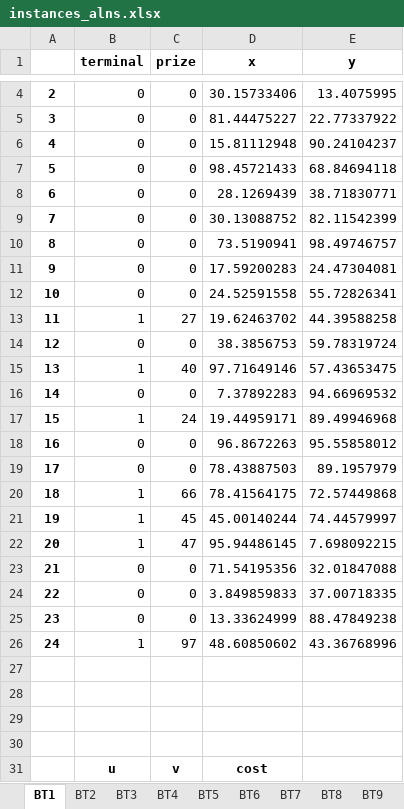
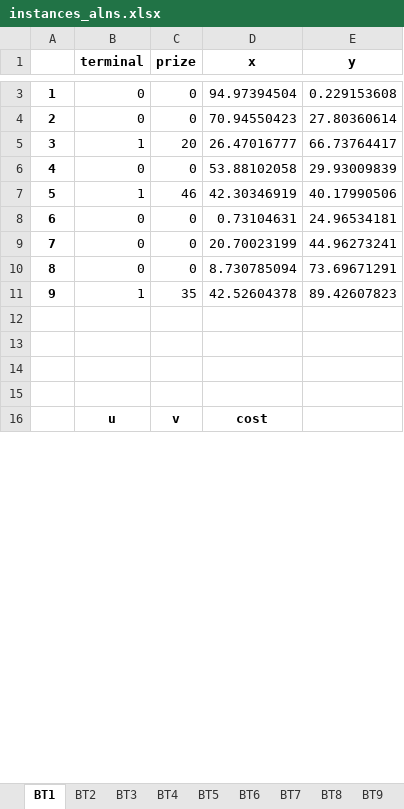
Before and after one commit to rodrigohaddad/ALNS-Steiner, an Excel workbook: instances_alns.xlsx, sheet BT1, drawn as a sheet; only a part is shown, gaps mark what is left out; values as stored, in another font and other column widths than the file's, no borders; charts and pictures not drawn; removed rows and columns are numbered as before the commit, all else as after; the diff covers the shown part only; the diff names each change by its address in the sheet, - before the commit and + after, or states it on an @@ line.

```diff
--- a/instances_alns.xlsx (sheet BT1)
+++ b/instances_alns.xlsx (sheet BT1)
+row 3: 1 | 0 | 0 | 94.97394504 | 0.229153608
-D4 (x): 30.15733406
+D4 (x): 70.94550423
-E4 (y): 13.4075995
+E4 (y): 27.80360614
-row 5: 3 | 0 | 0 | 81.44475227 | 22.77337922
+row 5: 3 | 1 | 20 | 26.47016777 | 66.73764417
-D6 (x): 15.81112948
+D6 (x): 53.88102058
-E6 (y): 90.24104237
+E6 (y): 29.93009839
-row 7: 5 | 0 | 0 | 98.45721433 | 68.84694118
+row 7: 5 | 1 | 46 | 42.30346919 | 40.17990506
-D8 (x): 28.1269439
+D8 (x): 0.73104631
-E8 (y): 38.71830771
+E8 (y): 24.96534181
-D9 (x): 30.13088752
+D9 (x): 20.70023199
-E9 (y): 82.11542399
+E9 (y): 44.96273241
-D10 (x): 73.5190941
+D10 (x): 8.730785094
-E10 (y): 98.49746757
+E10 (y): 73.69671291
-row 11: 9 | 0 | 0 | 17.59200283 | 24.47304081
-row 12: 10 | 0 | 0 | 24.52591558 | 55.72826341
-row 13: 11 | 1 | 27 | 19.62463702 | 44.39588258
-row 14: 12 | 0 | 0 | 38.3856753 | 59.78319724
-row 15: 13 | 1 | 40 | 97.71649146 | 57.43653475
-row 16: 14 | 0 | 0 | 7.37892283 | 94.66969532
-row 17: 15 | 1 | 24 | 19.44959171 | 89.49946968
-row 18: 16 | 0 | 0 | 96.8672263 | 95.55858012
-row 19: 17 | 0 | 0 | 78.43887503 | 89.1957979
-row 20: 18 | 1 | 66 | 78.41564175 | 72.57449868
-row 21: 19 | 1 | 45 | 45.00140244 | 74.44579997
-row 22: 20 | 1 | 47 | 95.94486145 | 7.698092215
-row 23: 21 | 0 | 0 | 71.54195356 | 32.01847088
-row 24: 22 | 0 | 0 | 3.849859833 | 37.00718335
-row 25: 23 | 0 | 0 | 13.33624999 | 88.47849238
-row 26: 24 | 1 | 97 | 48.60850602 | 43.36768996
+row 11: 9 | 1 | 35 | 42.52604378 | 89.42607823
```
Also changed, not shown: 7 added rows, 48 removed rows and 7 edited cells elsewhere in this sheet, sheet BT12, sheet BT11, sheet BT7, sheet BT10, sheet BT3, sheet BT9, 5 more sheets, charts or pictures, 37 other files.
